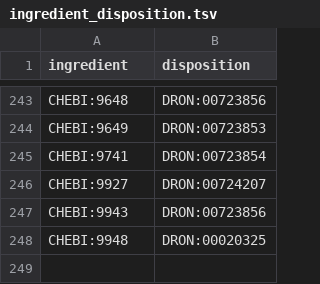
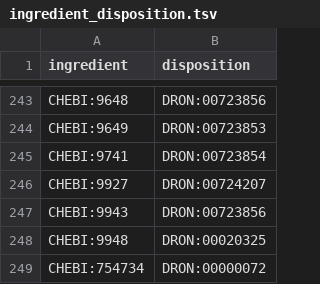
Before and after one commit to mcwdsi/dron, a TSV file: src/templates/ingredient_disposition.tsv, drawn as a sheet; only a part is shown, gaps mark what is left out.

Commit message:
removed axiom from 'obsolete zolazepam', added to disposition.tsv and ingredient_disposition.tsv to move axiom over to ChEBI's zolazepam. Checked components and overall build. Fixes #137

```diff
--- a/src/templates/ingredient_disposition.tsv
+++ b/src/templates/ingredient_disposition.tsv
@@ -248 +248,2 @@ CHEBI:9943	DRON:00723856
 CHEBI:9948	DRON:00020325
+CHEBI:754734	DRON:00000072
```
Also changed, not shown: src/templates/disposition.tsv, 1 other file.
